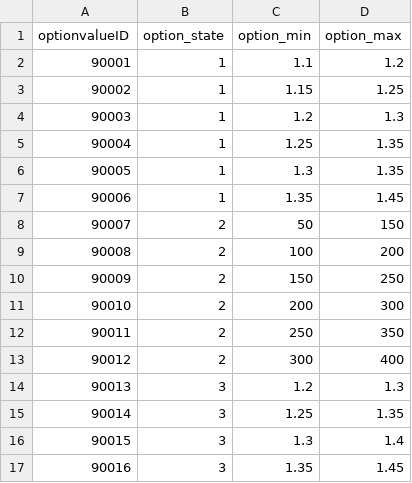
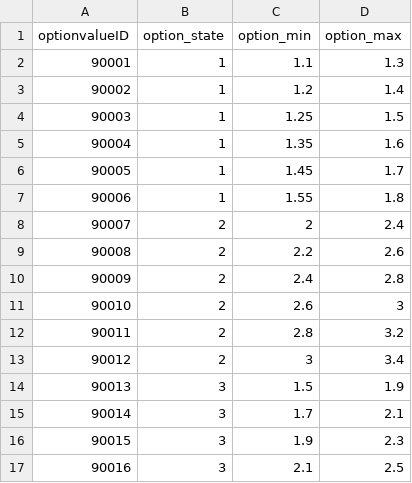
Before and after one commit to Kim-coding/SkillMaster, a CSV file: Assets/Resources/Table/OptionNumberTable.csv, drawn as a sheet; only a part is shown; the diff covers the shown part only.

```diff
--- a/Assets/Resources/Table/OptionNumberTable.csv
+++ b/Assets/Resources/Table/OptionNumberTable.csv
@@ -1,17 +1,17 @@
 optionvalueID,option_state,option_min,option_max
-90001,1,1.1,1.2
-90002,1,1.15,1.25
-90003,1,1.2,1.3
-90004,1,1.25,1.35
-90005,1,1.3,1.35
-90006,1,1.35,1.45
-90007,2,50,150
-90008,2,100,200
-90009,2,150,250
-90010,2,200,300
-90011,2,250,350
-90012,2,300,400
-90013,3,1.2,1.3
-90014,3,1.25,1.35
-90015,3,1.3,1.4
-90016,3,1.35,1.45
+90001,1,1.1,1.3
+90002,1,1.2,1.4
+90003,1,1.25,1.5
+90004,1,1.35,1.6
+90005,1,1.45,1.7
+90006,1,1.55,1.8
+90007,2,2,2.4
+90008,2,2.2,2.6
+90009,2,2.4,2.8
+90010,2,2.6,3
+90011,2,2.8,3.2
+90012,2,3,3.4
+90013,3,1.5,1.9
+90014,3,1.7,2.1
+90015,3,1.9,2.3
+90016,3,2.1,2.5
```
Also changed, not shown: 39 edited cells elsewhere in this file, Assets/Resources/Table/SkillTable.CSV, Assets/Resources/Table/SkilldownTable.CSV.
